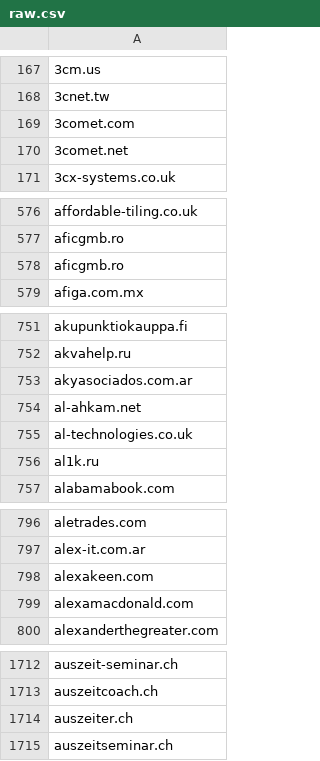
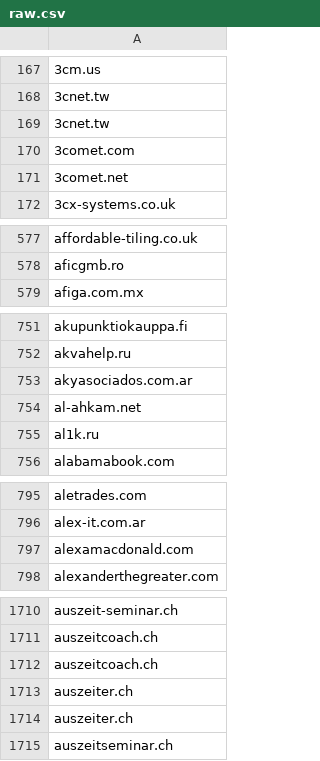
Before and after one commit to 1NobleCyber/ThreatFeed, a CSV file: Afraid_org/raw.csv, drawn as a sheet; only a part is shown, gaps mark what is left out; removed rows and columns are numbered as before the commit, all else as after; the diff covers the shown part only; the diff names each change by its address in the sheet, - before the commit and + after, or states it on an @@ line.

Commit message:
Update domains feed

```diff
--- a/Afraid_org/raw.csv
+++ b/Afraid_org/raw.csv
+row 169: 3cnet.tw
-row 578: aficgmb.ro
-row 755: al-technologies.co.uk
-row 798: alexakeen.com
+row 1712: auszeitcoach.ch
+row 1713: auszeiter.ch
```
Also changed, not shown: 29 added rows and 30 removed rows elsewhere in this file.
